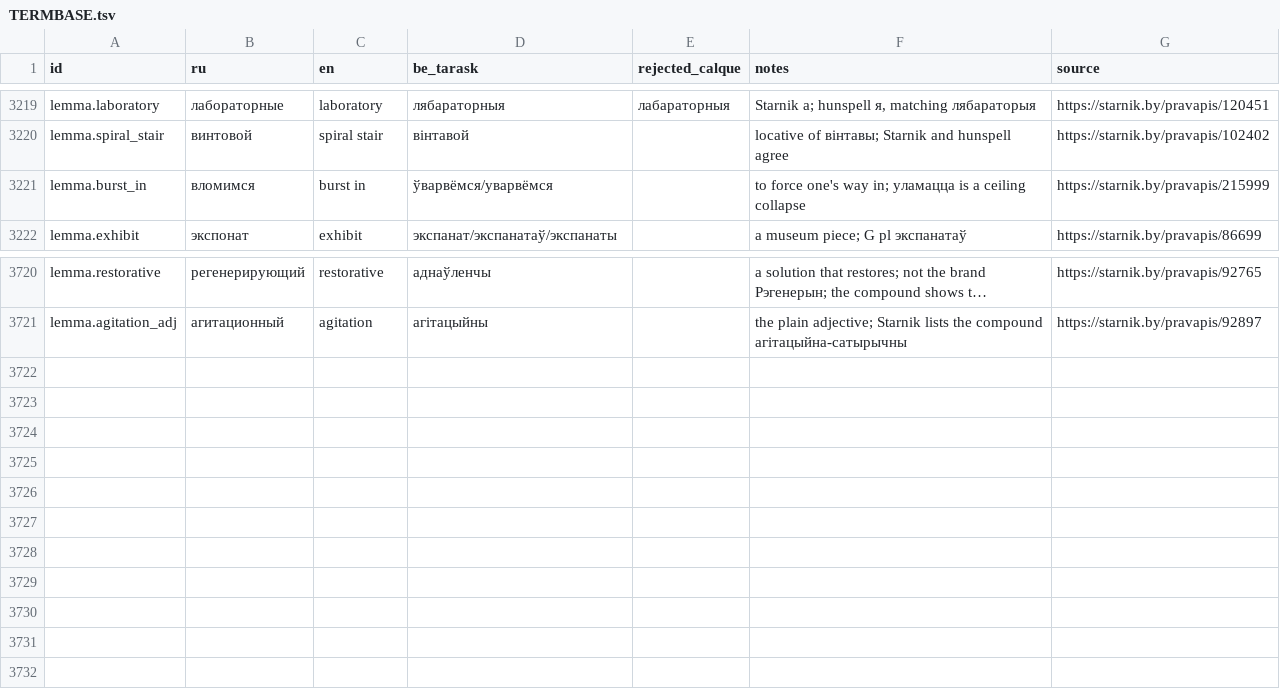
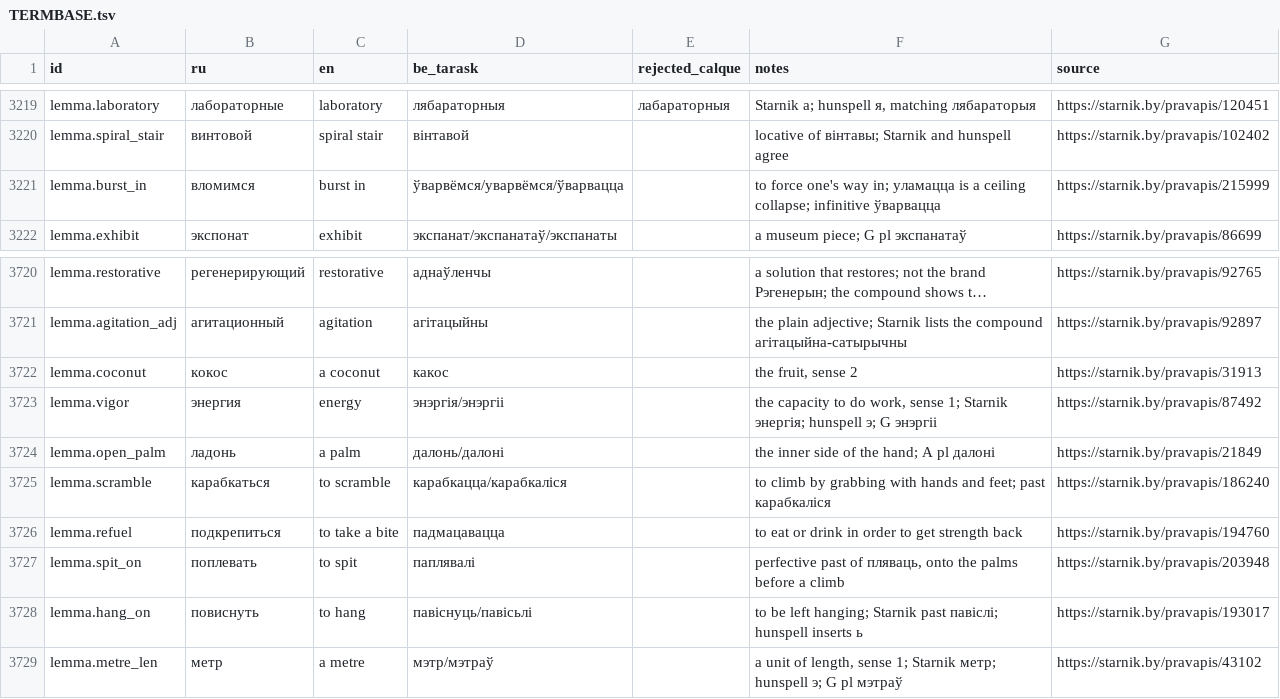
Before and after one commit to siarhei-zavadski/space-rangers-be-translation, a TSV file: TERMBASE.tsv, drawn as a sheet; only a part is shown, gaps mark what is left out; long unchanged cells end in …; the diff names each change by its address in the sheet, - before the commit and + after, or states it on an @@ line.

```diff
--- a/TERMBASE.tsv
+++ b/TERMBASE.tsv
-D3221 (be_tarask): ўварвёмся/уварвёмся
+D3221 (be_tarask): ўварвёмся/уварвёмся/ўварвацца
-F3221 (notes): …a ceiling collapse
+F3221 (notes): …a ceiling collapse; infinitive ўварвацца
+row 3722: lemma.coconut | кокос | a coconut | какос |  | the fruit, sense 2 | https://starnik.by/pravapis/31913
+row 3723: lemma.vigor | энергия | energy | энэргія/энэргіі |  | the capacity to do work, sense 1; Starnik энергія; hunspell э; G энэргіі | https://starnik.by/pravapis/87492
+row 3724: lemma.open_palm | ладонь | a palm | далонь/далоні |  | the inner side of the hand; A pl далоні | https://starnik.by/pravapis/21849
+row 3725: lemma.scramble | карабкаться | to scramble | карабкацца/карабкаліся |  | to climb by grabbing with hands and feet; past карабкаліся | https://starnik.by/pravapis/186240
+row 3726: lemma.refuel | подкрепиться | to take a bite | падмацавацца |  | to eat or drink in order to get strength back | https://starnik.by/pravapis/194760
+row 3727: lemma.spit_on | поплевать | to spit | паплявалі |  | perfective past of пляваць, onto the palms before a climb | https://starnik.by/pravapis/203948
+row 3728: lemma.hang_on | повиснуть | to hang | павіснуць/павісьлі |  | to be left hanging; Starnik past павіслі; hunspell inserts ь | https://starnik.by/pravapis/193017
+row 3729: lemma.metre_len | метр | a metre | мэтр/мэтраў |  | a unit of length, sense 1; Starnik метр; hunspell э; G pl мэтраў | https://starnik.by/pravapis/43102
```
Also changed, not shown: corpus/quests/Losthero.qmm.tsv.
